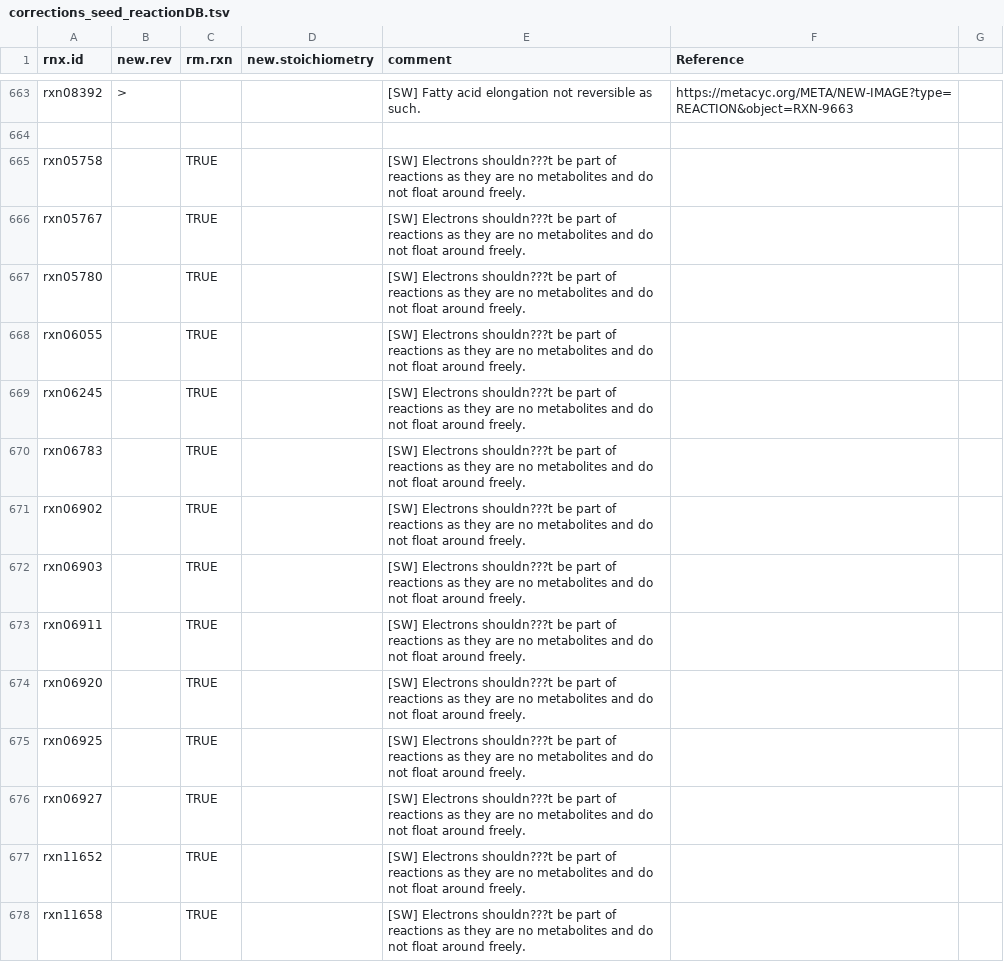
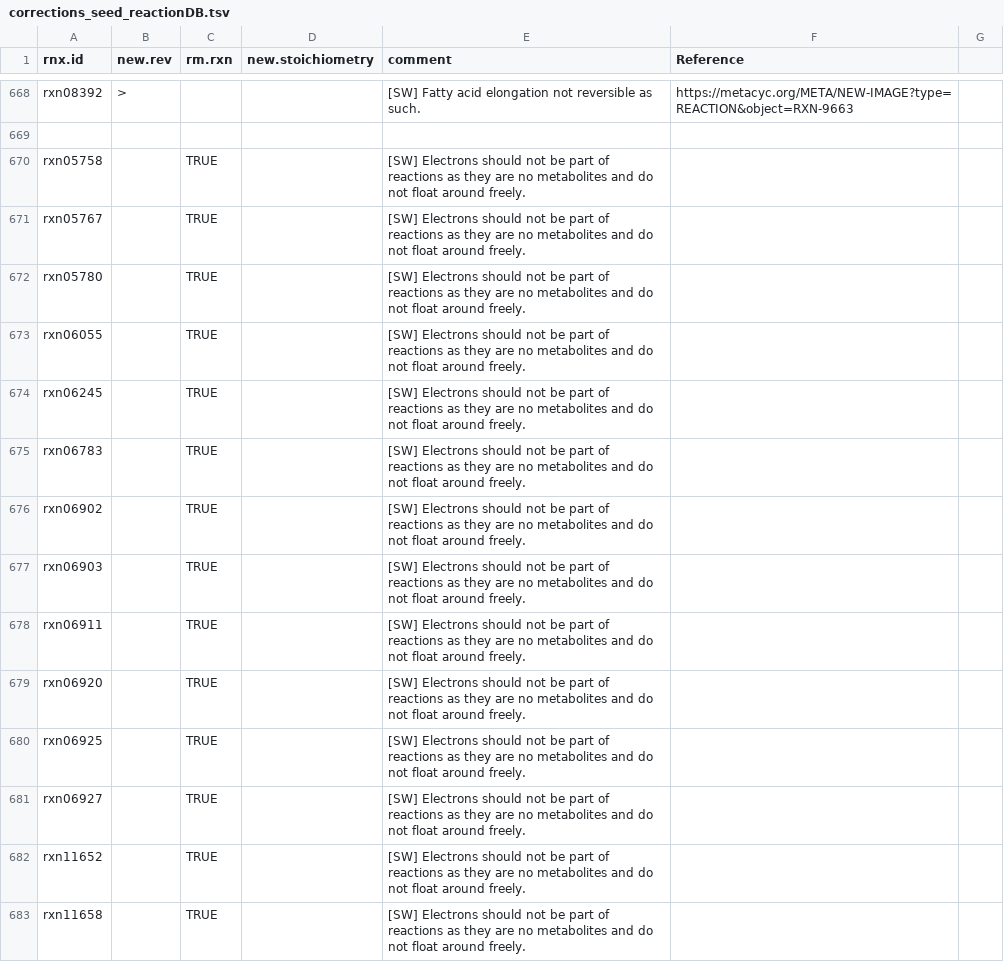
Before and after one commit to jotech/gapseq, a TSV file: dat/corrections_seed_reactionDB.tsv, drawn as a sheet; only a part is shown, gaps mark what is left out; the diff covers the shown part only.

Commit message:
Further corrections made to datase and typos were corrected

```diff
--- a/dat/corrections_seed_reactionDB.tsv
+++ b/dat/corrections_seed_reactionDB.tsv
@@ -666,15 +671,15 @@ rxn08392	>			[SW] Fatty acid elongation not reversible as such.	https://metacyc.
 						
-rxn05758		TRUE		[SW] Electrons shouldn???t be part of reactions as they are no metabolites and do not float around freely.		
-rxn05767		TRUE		[SW] Electrons shouldn???t be part of reactions as they are no metabolites and do not float around freely.		
-rxn05780		TRUE		[SW] Electrons shouldn???t be part of reactions as they are no metabolites and do not float around freely.		
-rxn06055		TRUE		[SW] Electrons shouldn???t be part of reactions as they are no metabolites and do not float around freely.		
-rxn06245		TRUE		[SW] Electrons shouldn???t be part of reactions as they are no metabolites and do not float around freely.		
-rxn06783		TRUE		[SW] Electrons shouldn???t be part of reactions as they are no metabolites and do not float around freely.		
-rxn06902		TRUE		[SW] Electrons shouldn???t be part of reactions as they are no metabolites and do not float around freely.		
-rxn06903		TRUE		[SW] Electrons shouldn???t be part of reactions as they are no metabolites and do not float around freely.		
-rxn06911		TRUE		[SW] Electrons shouldn???t be part of reactions as they are no metabolites and do not float around freely.		
-rxn06920		TRUE		[SW] Electrons shouldn???t be part of reactions as they are no metabolites and do not float around freely.		
-rxn06925		TRUE		[SW] Electrons shouldn???t be part of reactions as they are no metabolites and do not float around freely.		
-rxn06927		TRUE		[SW] Electrons shouldn???t be part of reactions as they are no metabolites and do not float around freely.		
-rxn11652		TRUE		[SW] Electrons shouldn???t be part of reactions as they are no metabolites and do not float around freely.		
-rxn11658		TRUE		[SW] Electrons shouldn???t be part of reactions as they are no metabolites and do not float around freely.		
+rxn05758		TRUE		[SW] Electrons should not be part of reactions as they are no metabolites and do not float around freely.		
+rxn05767		TRUE		[SW] Electrons should not be part of reactions as they are no metabolites and do not float around freely.		
+rxn05780		TRUE		[SW] Electrons should not be part of reactions as they are no metabolites and do not float around freely.		
+rxn06055		TRUE		[SW] Electrons should not be part of reactions as they are no metabolites and do not float around freely.		
+rxn06245		TRUE		[SW] Electrons should not be part of reactions as they are no metabolites and do not float around freely.		
+rxn06783		TRUE		[SW] Electrons should not be part of reactions as they are no metabolites and do not float around freely.		
+rxn06902		TRUE		[SW] Electrons should not be part of reactions as they are no metabolites and do not float around freely.		
+rxn06903		TRUE		[SW] Electrons should not be part of reactions as they are no metabolites and do not float around freely.		
+rxn06911		TRUE		[SW] Electrons should not be part of reactions as they are no metabolites and do not float around freely.		
+rxn06920		TRUE		[SW] Electrons should not be part of reactions as they are no metabolites and do not float around freely.		
+rxn06925		TRUE		[SW] Electrons should not be part of reactions as they are no metabolites and do not float around freely.		
+rxn06927		TRUE		[SW] Electrons should not be part of reactions as they are no metabolites and do not float around freely.		
+rxn11652		TRUE		[SW] Electrons should not be part of reactions as they are no metabolites and do not float around freely.		
+rxn11658		TRUE		[SW] Electrons should not be part of reactions as they are no metabolites and do not float around freely.		
```
Also changed, not shown: 5 added rows and 59 edited cells elsewhere in this file, 1 other file.
